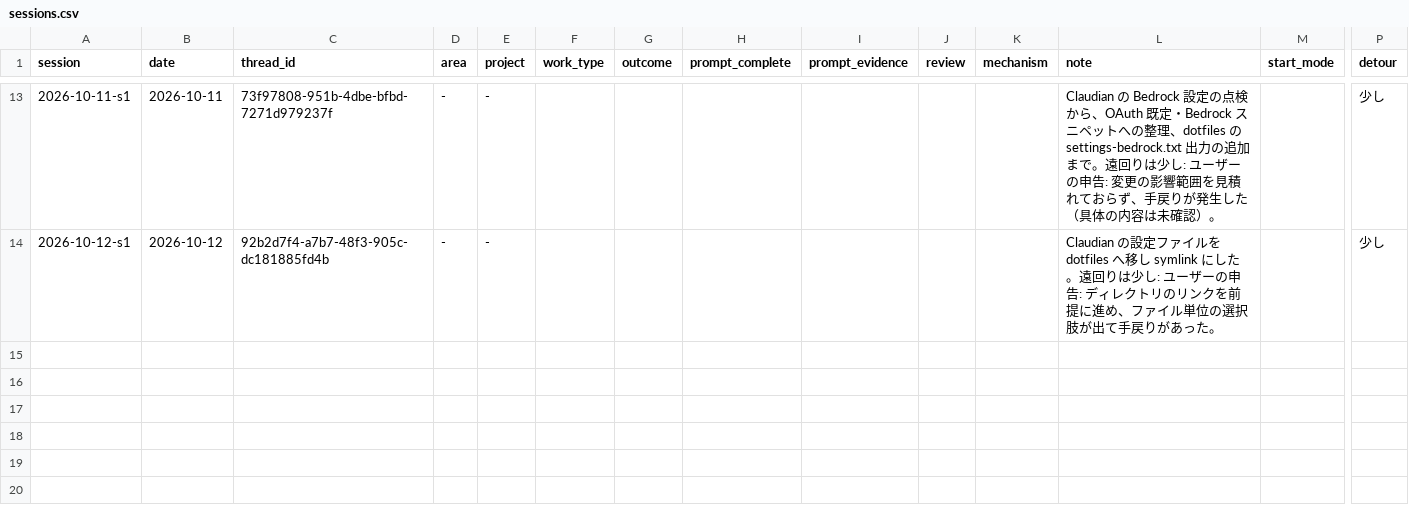
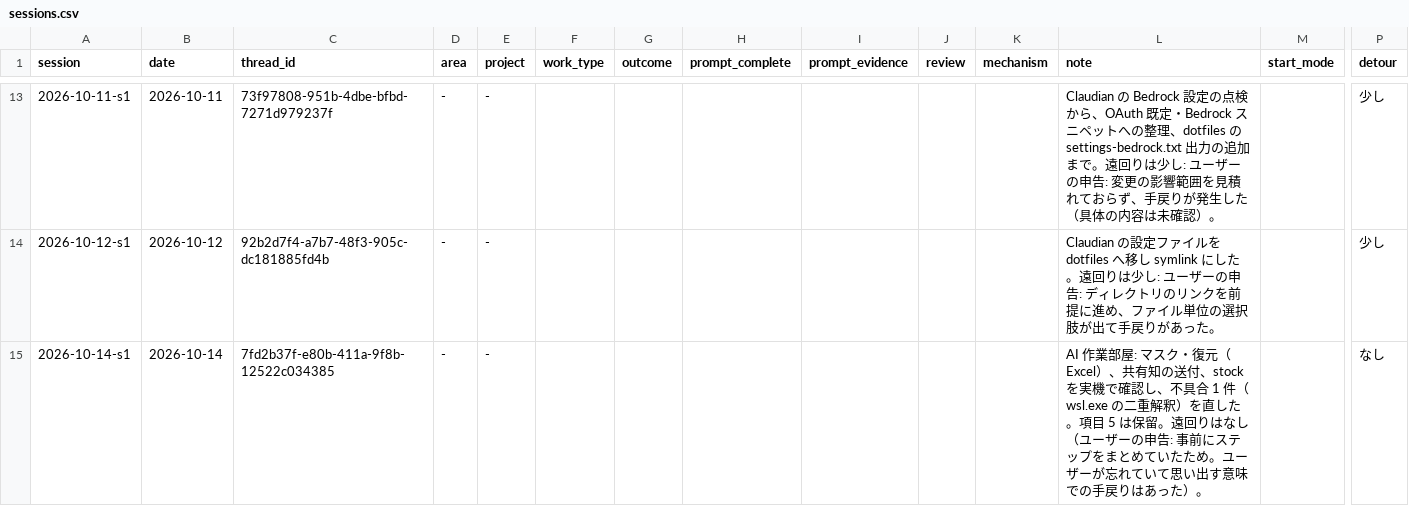
Before and after one commit to yuzucha16/worksample, a CSV file: docs/metrics/sessions.csv, drawn as a sheet; only a part is shown, gaps mark what is left out; rows hold the shown columns only; the diff names each change by its address in the sheet, - before the commit and + after, or states it on an @@ line.

```diff
--- a/docs/metrics/sessions.csv
+++ b/docs/metrics/sessions.csv
+row 15: 2026-10-14-s1 | 2026-10-14 | 7fd2b37f-e80b-411a-9f8b-12522c034385 | - | - |  |  |  |  |  |  | AI 作業部屋: マスク・復元（Excel）、共有知の送付、stock を実機で確認し、不具合 1 件（wsl.exe の二重解釈）を直した。項目 5 は保留。遠回りはなし（ユーザーの申告: 事前にステップをまとめていたため。ユーザーが忘れていて思い出す意味での手戻りはあった）。 |  | なし
```
Also changed, not shown: 3 other files.
